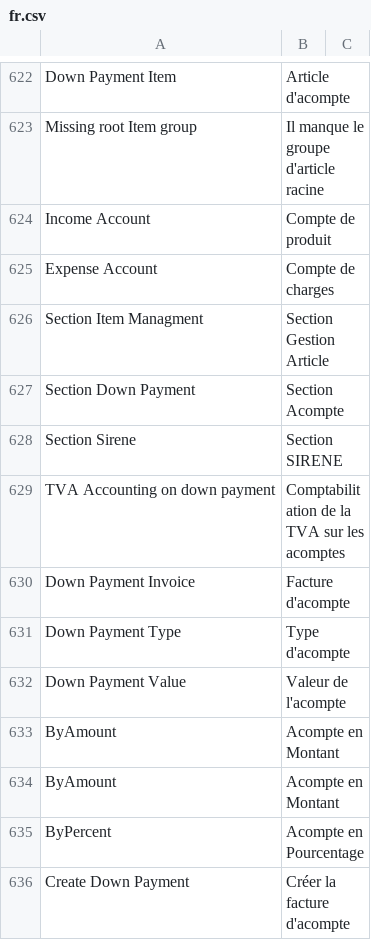
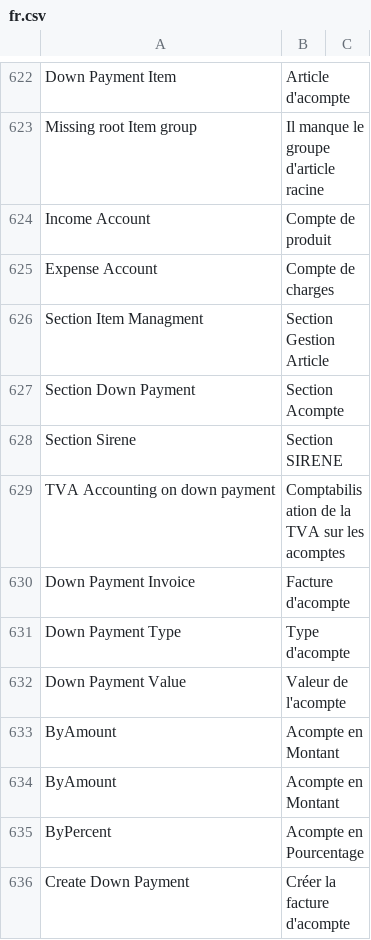
Before and after one commit to scopen-coop/erpnext_france, a CSV file: erpnext_france/translations/fr.csv, drawn as a sheet; only a part is shown, gaps mark what is left out.

Commit message:
chore: spelling in translation

```diff
--- a/erpnext_france/translations/fr.csv
+++ b/erpnext_france/translations/fr.csv
@@ -628,3 +628,3 @@ Section Down Payment,Section Acompte,
 Section Sirene,Section SIRENE,
-TVA Accounting on down payment,Comptabilitation de la TVA sur les acomptes,
+TVA Accounting on down payment,Comptabilisation de la TVA sur les acomptes,
 Down Payment Invoice,Facture d'acompte,
```
